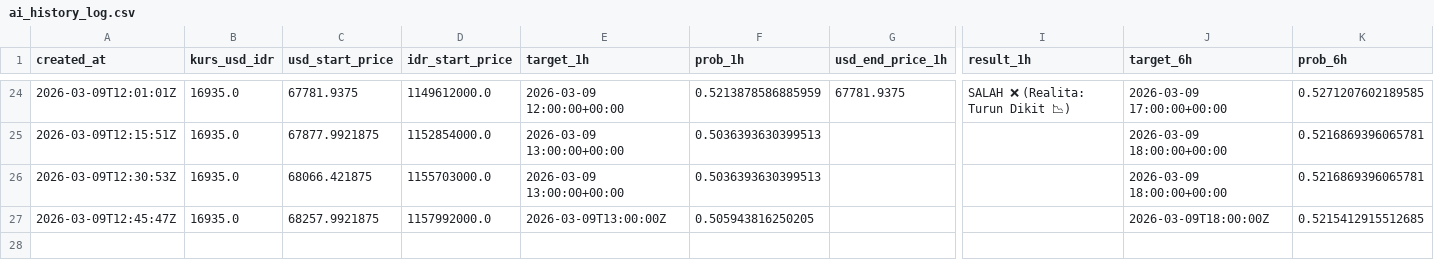
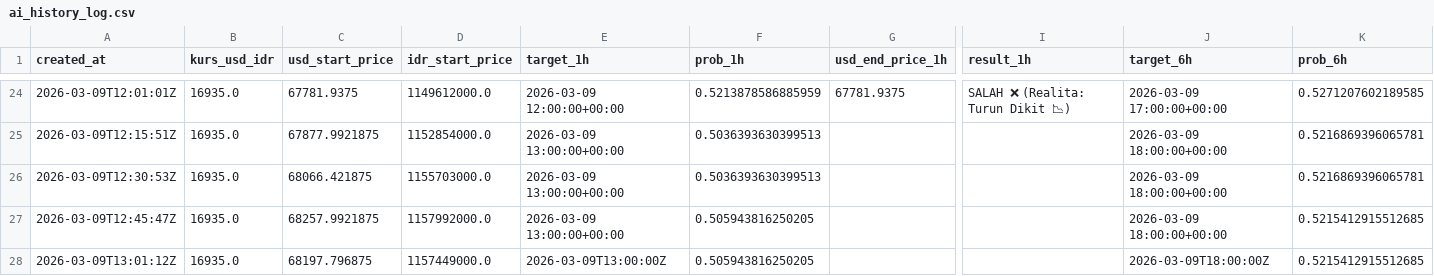
Before and after one commit to bryanagus/btc-bot, a CSV file: ai_history_log.csv, drawn as a sheet; only a part is shown, gaps mark what is left out; rows hold the shown columns only; the diff names each change by its address in the sheet, - before the commit and + after, or states it on an @@ line.

```diff
--- a/ai_history_log.csv
+++ b/ai_history_log.csv
-E27 (target_1h): 2026-03-09T13:00:00Z
+E27 (target_1h): 2026-03-09 13:00:00+00:00
-J27 (target_6h): 2026-03-09T18:00:00Z
+J27 (target_6h): 2026-03-09 18:00:00+00:00
+row 28: 2026-03-09T13:01:12Z | 16935.0 | 68197.796875 | 1157449000.0 | 2026-03-09T13:00:00Z | 0.505943816250205 |  |  | 2026-03-09T18:00:00Z | 0.5215412915512685
```
Also changed, not shown: 2 other files.
